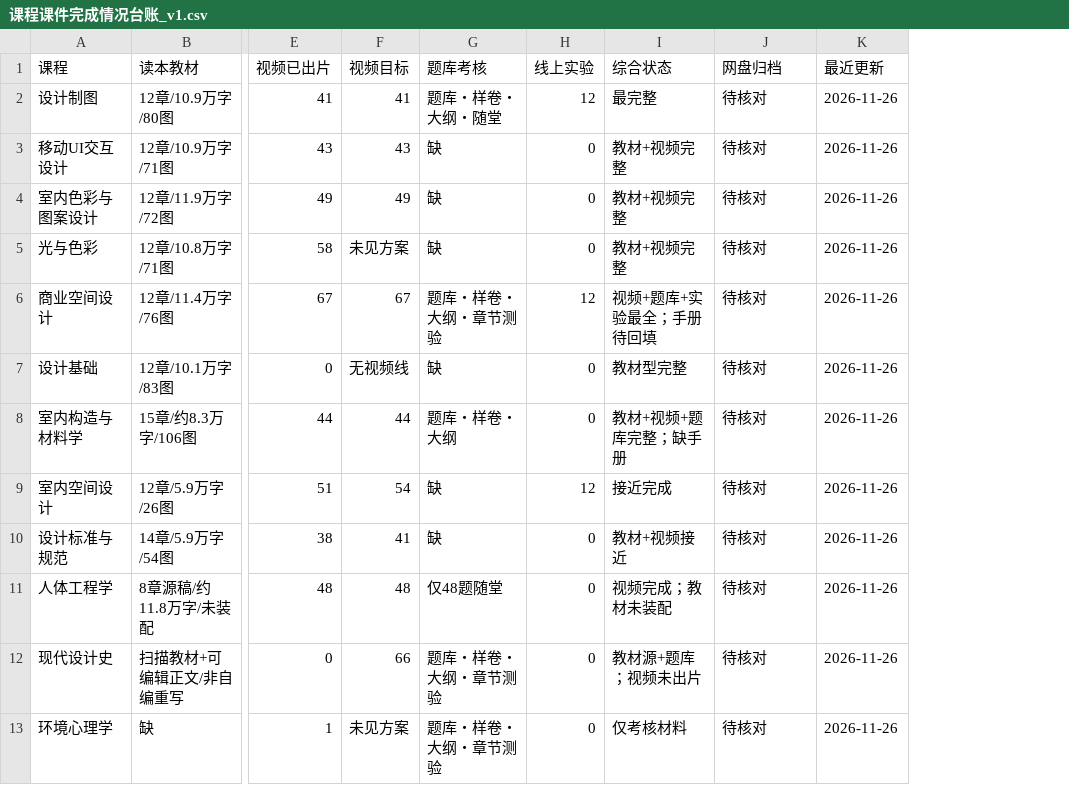
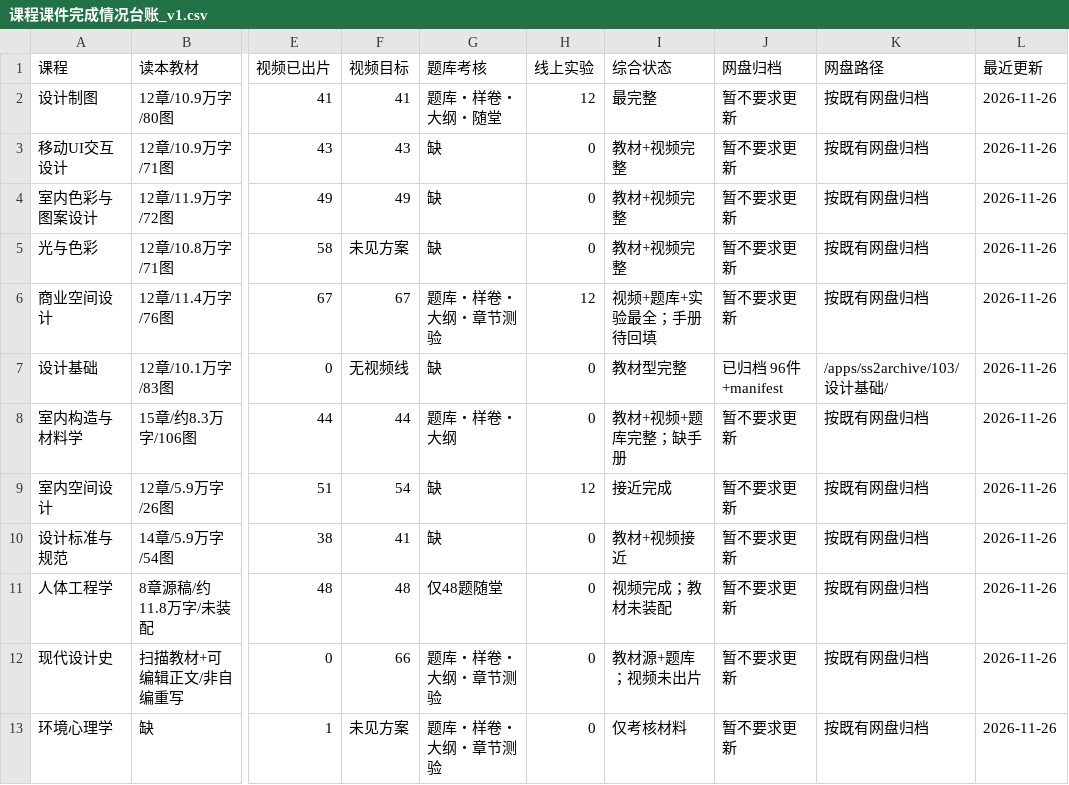
Before and after one commit to itsnone-liu/project-103, a CSV file: 课程课件完成情况台账_v1.csv, drawn as a sheet; only a part is shown, gaps mark what is left out; the diff names each change by its address in the sheet, - before the commit and + after, or states it on an @@ line.

Commit message:
course(设计基础): 网盘归档96件并限定网盘更新范围 — 更新课件台账

```diff
--- a/课程课件完成情况台账_v1.csv
+++ b/课程课件完成情况台账_v1.csv
+column K (网盘路径), rows 2-13: 按既有网盘归档 | 按既有网盘归档 | 按既有网盘归档 | 按既有网盘归档 | 按既有网盘归档 | /apps/ss2archive/103/设计基础/ | 按既有网盘归档 | 按既有网盘归档 | 按既有网盘归档 | 按既有网盘归档 | 按既有网盘归档 | 按既有网盘归档
-J2:J6 (网盘归档): 待核对
+J2:J6 (网盘归档): 暂不要求更新
-J7 (网盘归档): 待核对
+J7 (网盘归档): 已归档 96件+manifest
-J8:J13 (网盘归档): 待核对
+J8:J13 (网盘归档): 暂不要求更新
```
Also changed, not shown: 3 other files.
